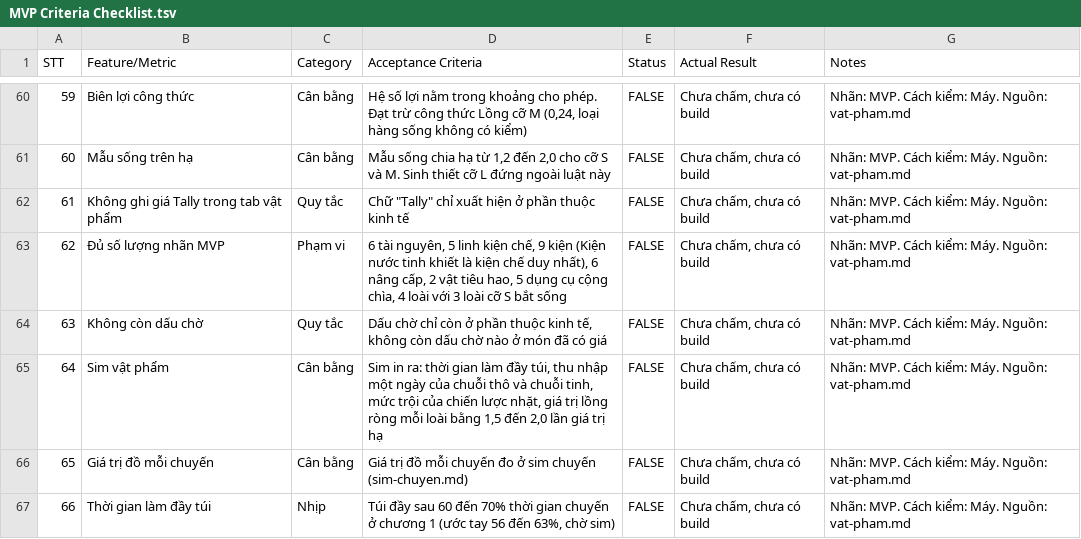
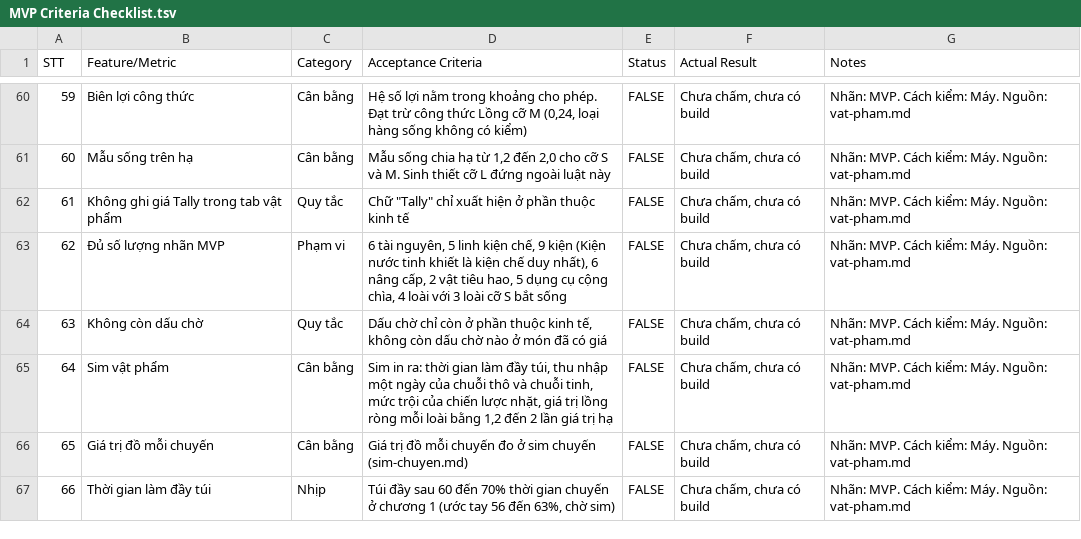
Before and after one commit to huycv18/DATN-SP27, a TSV file: projects/game-moi/gdd/sheet/MVP Criteria Checklist.tsv, drawn as a sheet; only a part is shown, gaps mark what is left out.

Commit message:
Đồng bộ mục tiêu K9 mẫu sống 1,2 đến 2 lần (log 110) ở vat-pham.md, sim/vat-pham.mjs và Checklist dòng 64, dán Sheet KHỚP. Sim vật phẩm 0 lỗi, validate-gdd 0 lỗi, selftest 41 ĐẠT

```diff
--- a/projects/game-moi/gdd/sheet/MVP Criteria Checklist.tsv
+++ b/projects/game-moi/gdd/sheet/MVP Criteria Checklist.tsv
@@ -64,3 +64,3 @@ STT	Feature/Metric	Category	Acceptance Criteria	Status	Actual Result	Notes
 63	Không còn dấu chờ	Quy tắc	Dấu chờ chỉ còn ở phần thuộc kinh tế, không còn dấu chờ nào ở món đã có giá	FALSE	Chưa chấm, chưa có build	Nhãn: MVP. Cách kiểm: Máy. Nguồn: vat-pham.md
-64	Sim vật phẩm	Cân bằng	Sim in ra: thời gian làm đầy túi, thu nhập một ngày của chuỗi thô và chuỗi tinh, mức trội của chiến lược nhặt, giá trị lồng ròng mỗi loài bằng 1,5 đến 2,0 lần giá trị hạ	FALSE	Chưa chấm, chưa có build	Nhãn: MVP. Cách kiểm: Máy. Nguồn: vat-pham.md
+64	Sim vật phẩm	Cân bằng	Sim in ra: thời gian làm đầy túi, thu nhập một ngày của chuỗi thô và chuỗi tinh, mức trội của chiến lược nhặt, giá trị lồng ròng mỗi loài bằng 1,2 đến 2 lần giá trị hạ	FALSE	Chưa chấm, chưa có build	Nhãn: MVP. Cách kiểm: Máy. Nguồn: vat-pham.md
 65	Giá trị đồ mỗi chuyến	Cân bằng	Giá trị đồ mỗi chuyến đo ở sim chuyến (sim-chuyen.md)	FALSE	Chưa chấm, chưa có build	Nhãn: MVP. Cách kiểm: Máy. Nguồn: vat-pham.md
```
Also changed, not shown: 2 other files.
